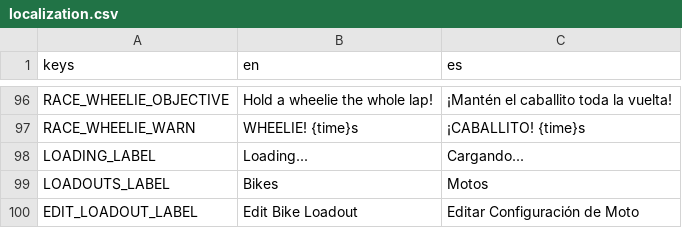
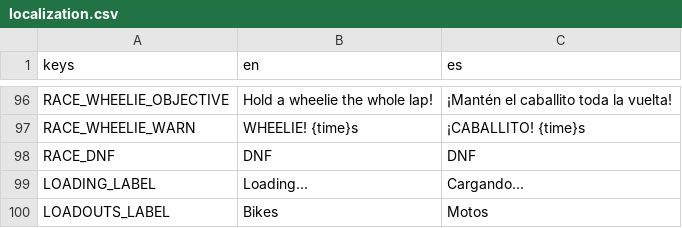
Before and after one commit to ssebs/DankNooner, a CSV file: v2/localization/localization.csv, drawn as a sheet; only a part is shown, gaps mark what is left out; the shorter side is filled out with more unchanged rows.

```diff
--- a/v2/localization/localization.csv
+++ b/v2/localization/localization.csv
@@ -97,2 +97,3 @@ RACE_WHEELIE_OBJECTIVE,"Hold a wheelie the whole lap!","¡Mantén el caballito t
 RACE_WHEELIE_WARN,"WHEELIE! {time}s","¡CABALLITO! {time}s"
+RACE_DNF,"DNF","DNF"
 LOADING_LABEL,"Loading...","Cargando..."
```
Also changed, not shown: 20 other files.
